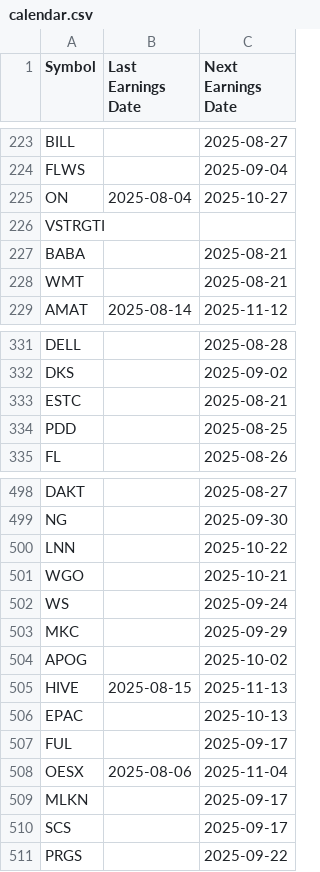
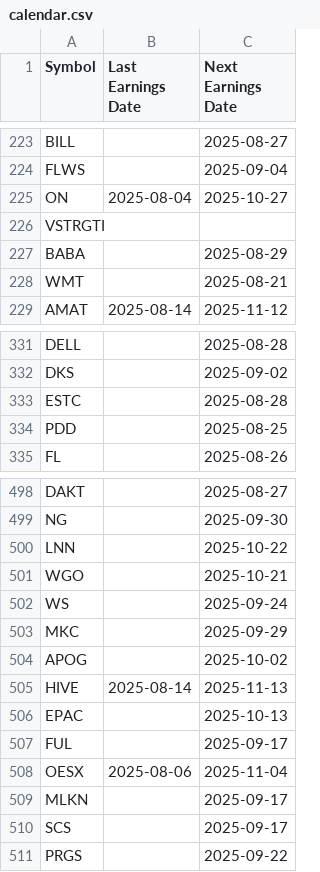
Before and after one commit to jmmbt306/knife_catcher, a CSV file: calendar.csv, drawn as a sheet; only a part is shown, gaps mark what is left out; the diff covers the shown part only.

```diff
--- a/calendar.csv
+++ b/calendar.csv
@@ -226,3 +226,3 @@ ON,2025-08-04,2025-10-27
 VSTRGTI,,
-BABA,,2025-08-21
+BABA,,2025-08-29
 WMT,,2025-08-21
@@ -332,3 +332,3 @@ DELL,,2025-08-28
 DKS,,2025-09-02
-ESTC,,2025-08-21
+ESTC,,2025-08-28
 PDD,,2025-08-25
@@ -504,3 +504,3 @@ MKC,,2025-09-29
 APOG,,2025-10-02
-HIVE,2025-08-15,2025-11-13
+HIVE,2025-08-14,2025-11-13
 EPAC,,2025-10-13
```
Also changed, not shown: 22 edited cells elsewhere in this file, epstrend.csv, price.csv.
